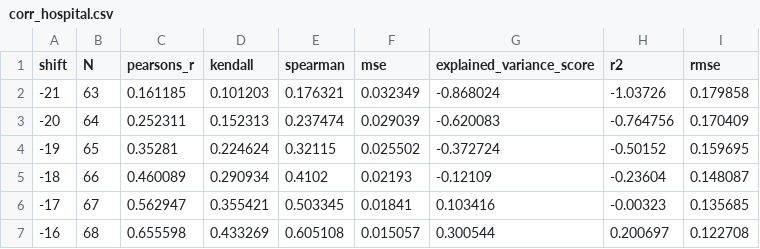
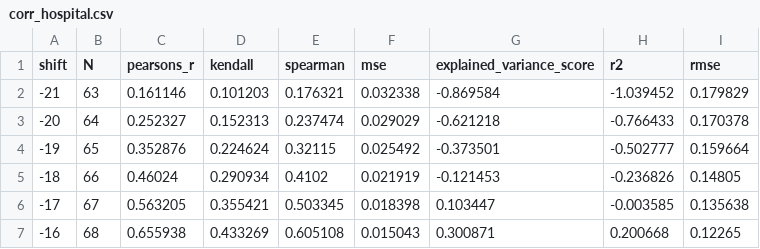
Before and after one commit to Sikerdebaard/r-estimates-nl, a CSV file: data/corr_hospital.csv, drawn as a sheet; only a part is shown; the diff covers the shown part only.

```diff
--- a/data/corr_hospital.csv
+++ b/data/corr_hospital.csv
@@ -1,7 +1,7 @@
 shift,N,pearsons_r,kendall,spearman,mse,explained_variance_score,r2,rmse
--21,63,0.161185,0.101203,0.176321,0.032349,-0.868024,-1.03726,0.179858
--20,64,0.252311,0.152313,0.237474,0.029039,-0.620083,-0.764756,0.170409
--19,65,0.35281,0.224624,0.32115,0.025502,-0.372724,-0.50152,0.159695
--18,66,0.460089,0.290934,0.4102,0.02193,-0.12109,-0.23604,0.148087
--17,67,0.562947,0.355421,0.503345,0.01841,0.103416,-0.00323,0.135685
--16,68,0.655598,0.433269,0.605108,0.015057,0.300544,0.200697,0.122708
+-21,63,0.161146,0.101203,0.176321,0.032338,-0.869584,-1.039452,0.179829
+-20,64,0.252327,0.152313,0.237474,0.029029,-0.621218,-0.766433,0.170378
+-19,65,0.352876,0.224624,0.32115,0.025492,-0.373501,-0.502777,0.159664
+-18,66,0.46024,0.290934,0.4102,0.021919,-0.121453,-0.236826,0.14805
+-17,67,0.563205,0.355421,0.503345,0.018398,0.103447,-0.003585,0.135638
+-16,68,0.655938,0.433269,0.605108,0.015043,0.300871,0.200668,0.12265
```
Also changed, not shown: 162 edited cells elsewhere in this file, data/combo_metrics.csv, data/metrics.csv, 3 other files.
